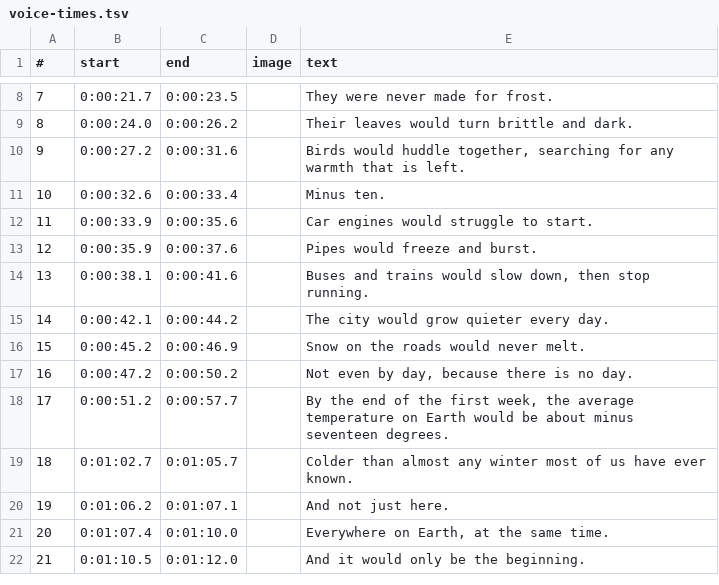
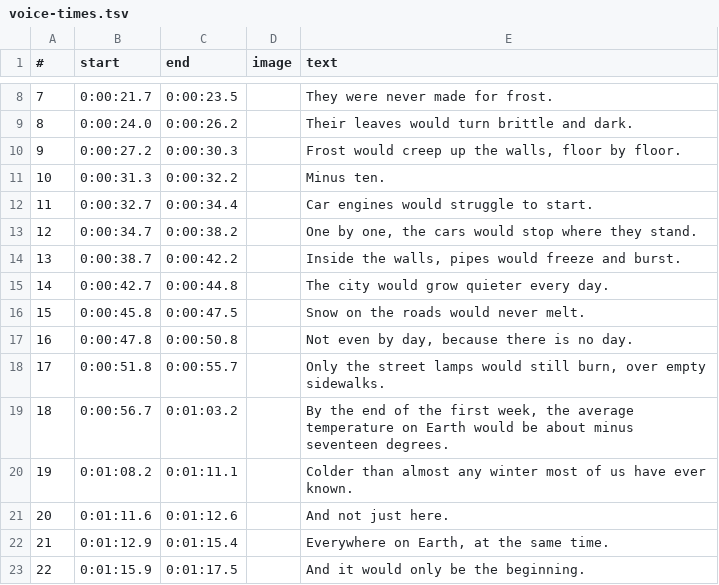
Before and after one commit to wgnghr44bg-coder/vox-lux, a TSV file: whatif-demo/topics/sun-out-3-city/voice-times.tsv, drawn as a sheet; only a part is shown, gaps mark what is left out; removed rows and columns are numbered as before the commit, all else as after; the diff names each change by its address in the sheet, - before the commit and + after, or states it on an @@ line.

```diff
--- a/whatif-demo/topics/sun-out-3-city/voice-times.tsv
+++ b/whatif-demo/topics/sun-out-3-city/voice-times.tsv
-C10 (end): 0:00:31.6
+C10 (end): 0:00:30.3
-E10 (text): Birds would huddle together, searching for any warmth that is left.
+E10 (text): Frost would creep up the walls, floor by floor.
-B11 (start): 0:00:32.6
+B11 (start): 0:00:31.3
-C11 (end): 0:00:33.4
+C11 (end): 0:00:32.2
-B12 (start): 0:00:33.9
+B12 (start): 0:00:32.7
-C12 (end): 0:00:35.6
+C12 (end): 0:00:34.4
-row 13: 12 | 0:00:35.9 | 0:00:37.6 |  | Pipes would freeze and burst.
-row 14: 13 | 0:00:38.1 | 0:00:41.6 |  | Buses and trains would slow down, then stop running.
+row 13: 12 | 0:00:34.7 | 0:00:38.2 |  | One by one, the cars would stop where they stand.
+row 14: 13 | 0:00:38.7 | 0:00:42.2 |  | Inside the walls, pipes would freeze and burst.
-B15 (start): 0:00:42.1
+B15 (start): 0:00:42.7
-C15 (end): 0:00:44.2
+C15 (end): 0:00:44.8
-B16 (start): 0:00:45.2
+B16 (start): 0:00:45.8
-C16 (end): 0:00:46.9
+C16 (end): 0:00:47.5
-B17 (start): 0:00:47.2
+B17 (start): 0:00:47.8
-C17 (end): 0:00:50.2
+C17 (end): 0:00:50.8
+row 18: 17 | 0:00:51.8 | 0:00:55.7 |  | Only the street lamps would still burn, over empty sidewalks.
@@ column A (#) renumbered from row 19 down @@
-B19 (start): 0:00:51.2
+B19 (start): 0:00:56.7
-C19 (end): 0:00:57.7
+C19 (end): 0:01:03.2
-B20 (start): 0:01:02.7
+B20 (start): 0:01:08.2
-C20 (end): 0:01:05.7
+C20 (end): 0:01:11.1
-B21 (start): 0:01:06.2
+B21 (start): 0:01:11.6
-C21 (end): 0:01:07.1
+C21 (end): 0:01:12.6
-B22 (start): 0:01:07.4
+B22 (start): 0:01:12.9
-C22 (end): 0:01:10.0
+C22 (end): 0:01:15.4
-B23 (start): 0:01:10.5
+B23 (start): 0:01:15.9
-C23 (end): 0:01:12.0
+C23 (end): 0:01:17.5
```
Also changed, not shown: whatif-demo/topics/sun-out-2-village/voice-times.tsv, whatif-demo/topics/sun-out-4-coast/voice-times.tsv, 15 other files.
